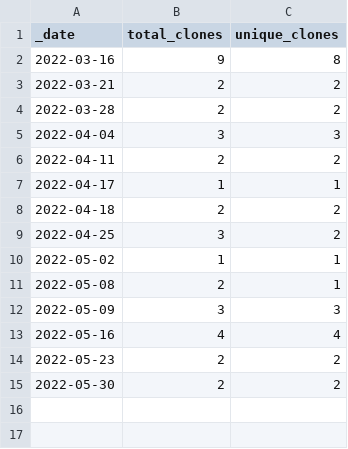
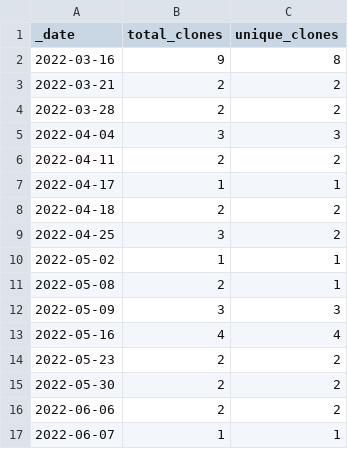
Before and after one commit to roberts-farm-of-ideas/9, a CSV file: traffic/clones.csv, drawn as a sheet.

Commit message:
GitHub traffic

```diff
--- a/traffic/clones.csv
+++ b/traffic/clones.csv
@@ -15 +15,3 @@ _date,total_clones,unique_clones
 2022-05-30,2,2
+2022-06-06,2,2
+2022-06-07,1,1
```
Also changed, not shown: 1 other file.
